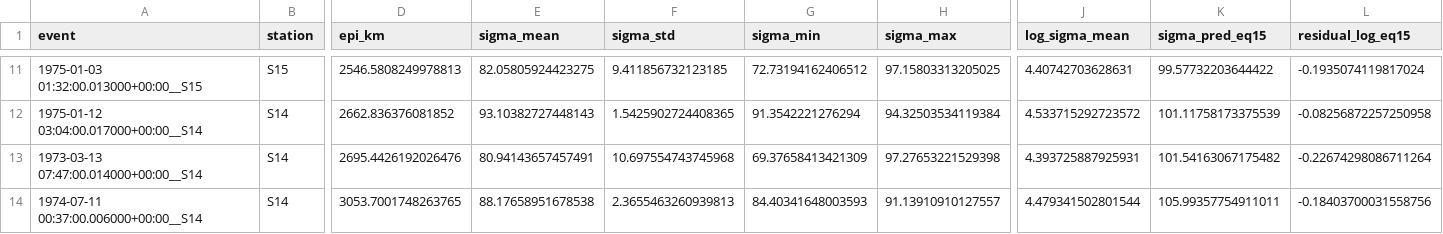
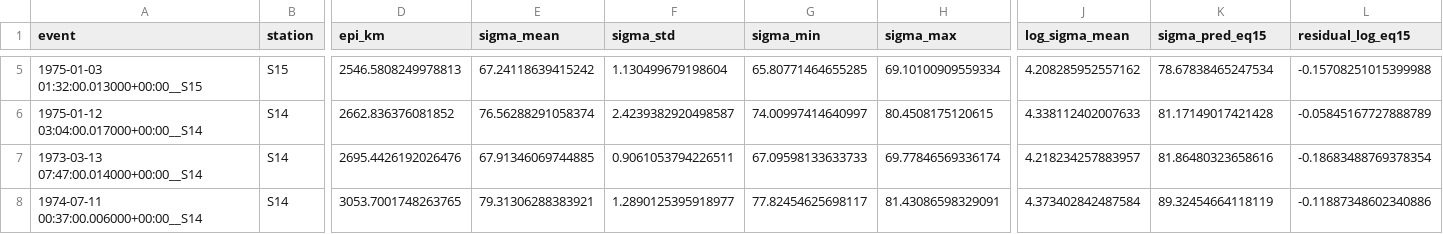
Before and after one commit to RamonMargarit/Heterogeneities-project, a CSV file: notebooks/results/LSQ_Fitting/fit_envelopes_eq15_sigma0_beta.csv, drawn as a sheet; only a part is shown, gaps mark what is left out; addresses are those after the commit; the diff covers the shown part only; the diff names each change by its address in the sheet, - before the commit and + after, or states it on an @@ line.

```diff
--- a/notebooks/results/LSQ_Fitting/fit_envelopes_eq15_sigma0_beta.csv
+++ b/notebooks/results/LSQ_Fitting/fit_envelopes_eq15_sigma0_beta.csv
-E5 (sigma_mean): 82.05805924423275
+E5 (sigma_mean): 67.24118639415242
-F5 (sigma_std): 9.411856732123185
+F5 (sigma_std): 1.130499679198604
-G5 (sigma_min): 72.73194162406512
+G5 (sigma_min): 65.80771464655285
-H5 (sigma_max): 97.15803313205025
+H5 (sigma_max): 69.10100909559334
-J5 (log_sigma_mean): 4.40742703628631
+J5 (log_sigma_mean): 4.208285952557162
-K5 (sigma_pred_eq15): 99.57732203644422
+K5 (sigma_pred_eq15): 78.67838465247534
-L5 (residual_log_eq15): -0.1935074119817024
+L5 (residual_log_eq15): -0.15708251015399988
-E6 (sigma_mean): 93.10382727448143
+E6 (sigma_mean): 76.56288291058374
-F6 (sigma_std): 1.5425902724408365
+F6 (sigma_std): 2.4239382920498587
-G6 (sigma_min): 91.3542221276294
+G6 (sigma_min): 74.00997414640997
-H6 (sigma_max): 94.32503534119384
+H6 (sigma_max): 80.4508175120615
-J6 (log_sigma_mean): 4.533715292723572
+J6 (log_sigma_mean): 4.338112402007633
-K6 (sigma_pred_eq15): 101.11758173375539
+K6 (sigma_pred_eq15): 81.17149017421428
-L6 (residual_log_eq15): -0.08256872257250958
+L6 (residual_log_eq15): -0.05845167727888789
-E7 (sigma_mean): 80.94143657457491
+E7 (sigma_mean): 67.91346069744885
-F7 (sigma_std): 10.697554743745968
+F7 (sigma_std): 0.9061053794226511
-G7 (sigma_min): 69.37658413421309
+G7 (sigma_min): 67.09598133633733
-H7 (sigma_max): 97.27653221529398
+H7 (sigma_max): 69.77846569336174
-J7 (log_sigma_mean): 4.393725887925931
+J7 (log_sigma_mean): 4.218234257883957
-K7 (sigma_pred_eq15): 101.54163067175482
+K7 (sigma_pred_eq15): 81.86480323658616
-L7 (residual_log_eq15): -0.22674298086711264
+L7 (residual_log_eq15): -0.18683488769378354
-E8 (sigma_mean): 88.17658951678538
+E8 (sigma_mean): 79.31306288383921
-F8 (sigma_std): 2.3655463260939813
+F8 (sigma_std): 1.2890125395918977
-G8 (sigma_min): 84.40341648003593
+G8 (sigma_min): 77.82454625698117
-H8 (sigma_max): 91.13910910127557
+H8 (sigma_max): 81.43086598329091
-J8 (log_sigma_mean): 4.479341502801544
+J8 (log_sigma_mean): 4.373402842487584
-K8 (sigma_pred_eq15): 105.99357754911011
+K8 (sigma_pred_eq15): 89.32454664118119
-L8 (residual_log_eq15): -0.18403700031558756
+L8 (residual_log_eq15): -0.11887348602340886
```
Also changed, not shown: 6 removed rows and 28 edited cells elsewhere in this file, notebooks/results/LSQ_Fitting/fit_envelopes_improvement_all_events.csv, notebooks/results/LSQ_Fitting/fit_envelopes_sigma_by_event.csv, 6 other files.
